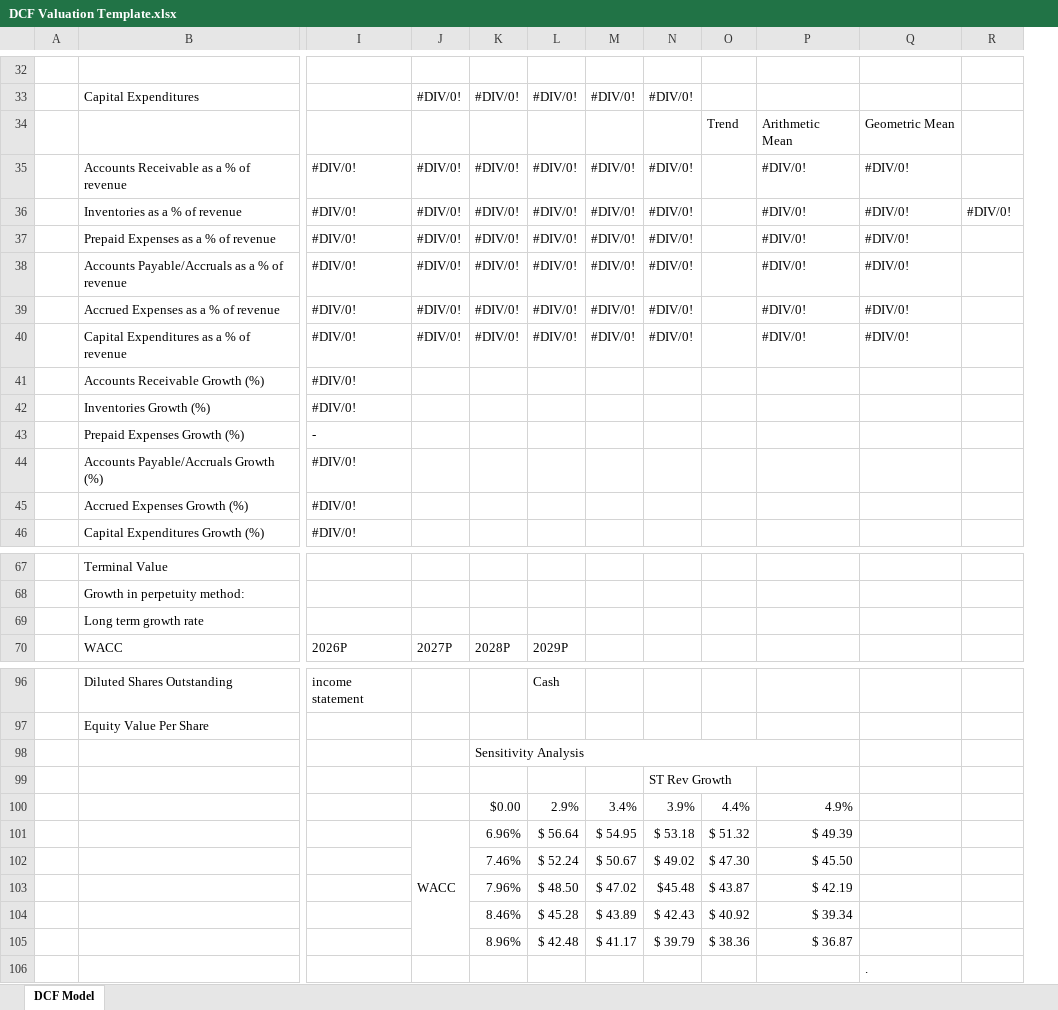
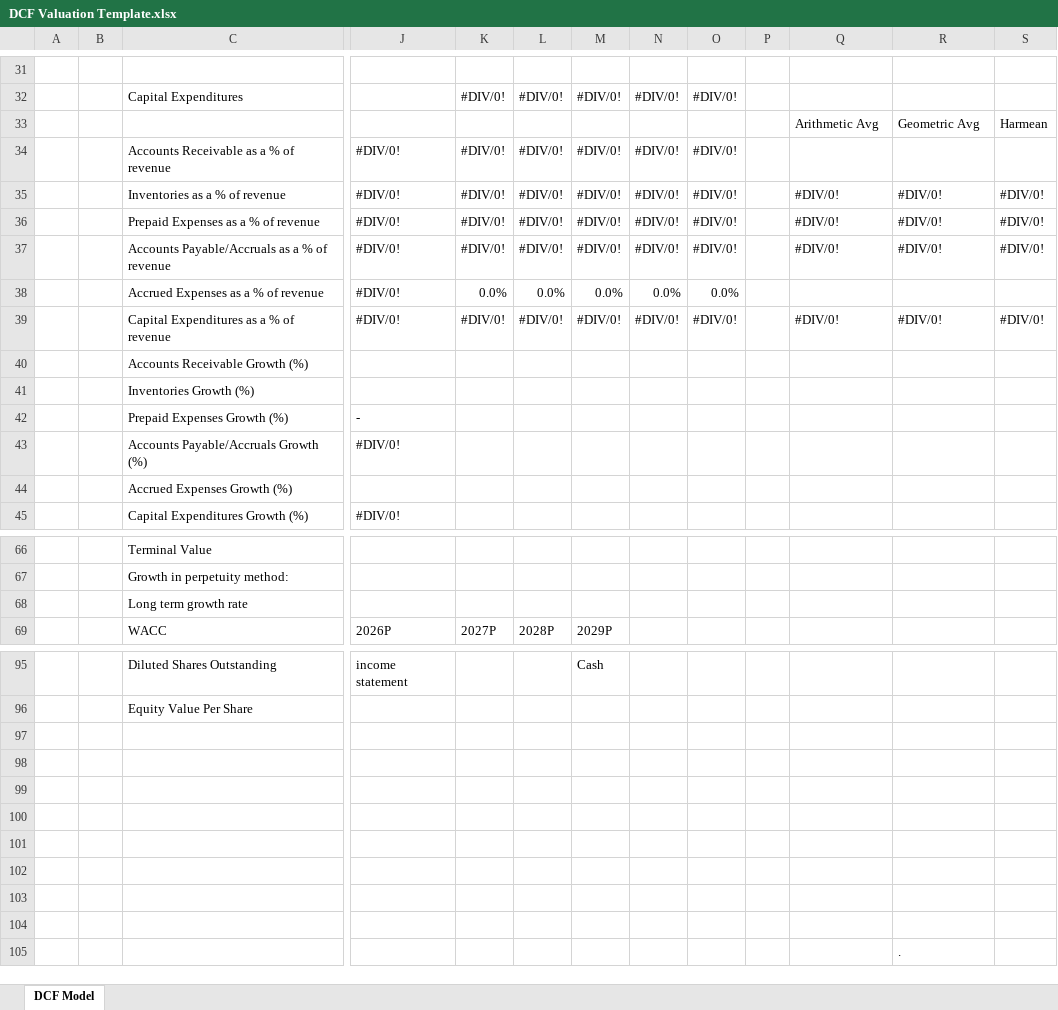
Before and after one commit to samuelheier/Analysis, an Excel workbook: DCF Valuation Template.xlsx, sheet DCF Model, drawn as a sheet; only a part is shown, gaps mark what is left out; values as stored, in another font and other column widths than the file's, no cell formats; conditional formats not drawn; removed rows and columns are numbered as before the commit, all else as after; rows hold the shown columns only; the diff covers the shown part only; the diff names each change by its address in the sheet, - before the commit and + after, or states it on an @@ line.

Commit message:
Add files via upload

```diff
--- a/DCF Valuation Template.xlsx (sheet DCF Model)
+++ b/DCF Valuation Template.xlsx (sheet DCF Model)
+column B, empty
-column O, rows 100-105: 4.4% | $ 51.32 | $ 47.30 | $ 43.87 | $ 40.92 | $ 38.36
+column P, empty
-row 34:  |  |  |  |  |  |  |  | Trend | Arithmetic Mean | Geometric Mean
+row 33:  |  |  |  |  |  |  |  |  |  | Arithmetic Avg | Geometric Avg | Harmean
-Q34: #DIV/0!
+Q34: (empty)
-R34: #DIV/0!
+R34: (empty)
-S36:S37: (empty)
+S36:S37: #DIV/0!
-K38: #DIV/0!
+K38: 0.0%
-L38: #DIV/0!
+L38: 0.0%
-M38: #DIV/0!
+M38: 0.0%
-N38: #DIV/0!
+N38: 0.0%
-O38: #DIV/0!
+O38: 0.0%
-Q38: #DIV/0!
+Q38: (empty)
-R38: #DIV/0!
+R38: (empty)
-S39: (empty)
+S39: #DIV/0!
-row 41:  | Accounts Receivable Growth (%) | #DIV/0!
-row 42:  | Inventories Growth (%) | #DIV/0!
+row 40:  |  | Accounts Receivable Growth (%)
+row 41:  |  | Inventories Growth (%)
-row 45:  | Accrued Expenses Growth (%) | #DIV/0!
+row 44:  |  | Accrued Expenses Growth (%)
-row 69:  | Long term growth rate
+row 68:  |  | Long term growth rate
-L97: Sensitivity Analysis
+L97: (empty)
-K98:P98 merged
-O98: ST Rev Growth
+O98: (empty)
-row 99:  |  |  |  | $0.00 | 2.9% | 3.4% | 3.9% | 4.4% | 4.9%
+row 99: (empty)
-row 100:  |  |  | WACC | 6.96% | $ 56.64 | $ 54.95 | $ 53.18 | $ 51.32 | $ 49.39
+row 100: (empty)
-J101:J105 merged
-row 101:  |  |  |  | 7.46% | $ 52.24 | $ 50.67 | $ 49.02 | $ 47.30 | $ 45.50
+row 101: (empty)
-row 102:  |  |  |  | 7.96% | $ 48.50 | $ 47.02 | $45.48 | $ 43.87 | $ 42.19
+row 102: (empty)
-row 103:  |  |  |  | 8.46% | $ 45.28 | $ 43.89 | $ 42.43 | $ 40.92 | $ 39.34
+row 103: (empty)
-row 104:  |  |  |  | 8.96% | $ 42.48 | $ 41.17 | $ 39.79 | $ 38.36 | $ 36.87
+row 104: (empty)
```
Also changed, not shown: 2 added rows, 3 removed rows and 17 edited cells elsewhere in this sheet, cell formats, formulas that keep their value.
